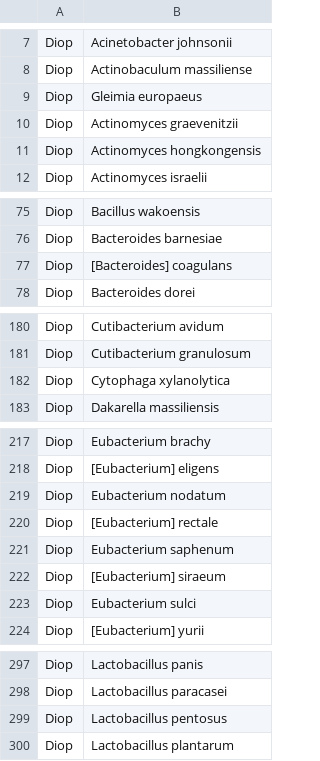
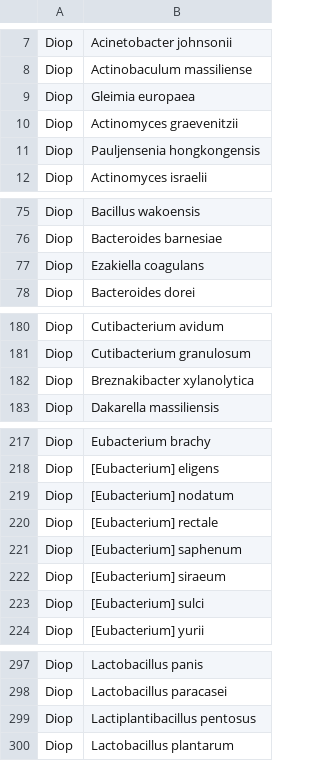
Before and after one commit to ctmrbio/optivag, a TSV file: database/db/genome_info/v0.2/bacteria_list.tsv, drawn as a sheet; only a part is shown, gaps mark what is left out; the diff covers the shown part only.

```diff
--- a/database/db/genome_info/v0.2/bacteria_list.tsv
+++ b/database/db/genome_info/v0.2/bacteria_list.tsv
@@ -8,5 +8,5 @@ Diop	Acinetobacter johnsonii
 Diop	Actinobaculum massiliense
-Diop	Gleimia europaeus
+Diop	Gleimia europaea
 Diop	Actinomyces graevenitzii
-Diop	Actinomyces hongkongensis
+Diop	Pauljensenia hongkongensis
 Diop	Actinomyces israelii
@@ -76,3 +76,3 @@ Diop	Bacillus wakoensis
 Diop	Bacteroides barnesiae
-Diop	[Bacteroides] coagulans
+Diop	Ezakiella coagulans
 Diop	Bacteroides dorei
@@ -181,3 +181,3 @@ Diop	Cutibacterium avidum
 Diop	Cutibacterium granulosum
-Diop	Cytophaga xylanolytica
+Diop	Breznakibacter xylanolytica
 Diop	Dakarella massiliensis
@@ -218,7 +218,7 @@ Diop	Eubacterium brachy
 Diop	[Eubacterium] eligens
-Diop	Eubacterium nodatum
+Diop	[Eubacterium] nodatum
 Diop	[Eubacterium] rectale
-Diop	Eubacterium saphenum
+Diop	[Eubacterium] saphenum
 Diop	[Eubacterium] siraeum
-Diop	Eubacterium sulci
+Diop	[Eubacterium] sulci
 Diop	[Eubacterium] yurii
@@ -298,3 +298,3 @@ Diop	Lactobacillus panis
 Diop	Lactobacillus paracasei
-Diop	Lactobacillus pentosus
+Diop	Lactiplantibacillus pentosus
 Diop	Lactobacillus plantarum
```
Also changed, not shown: 1 edited cell elsewhere in this file, 1 other file.
